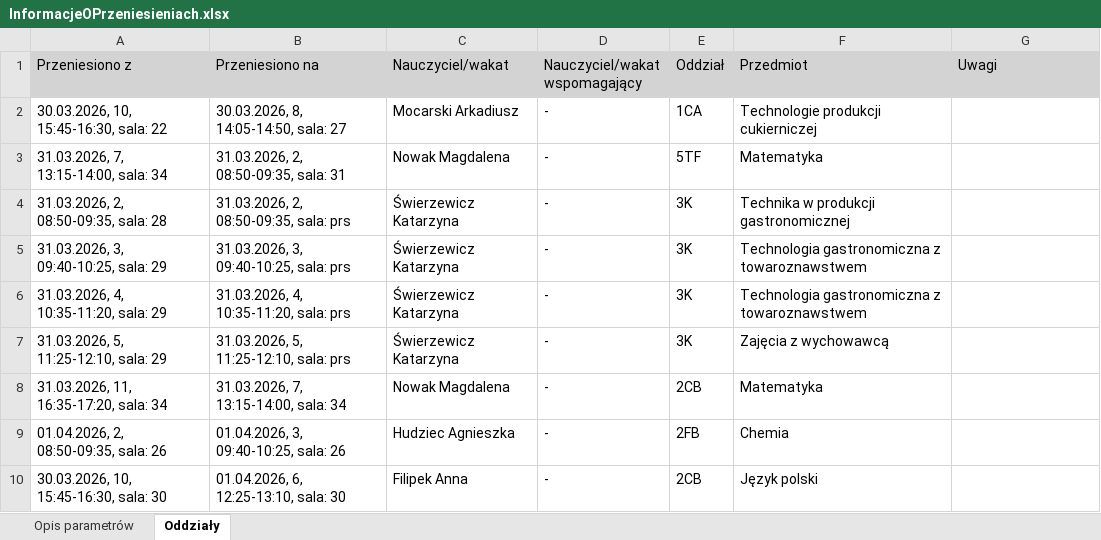
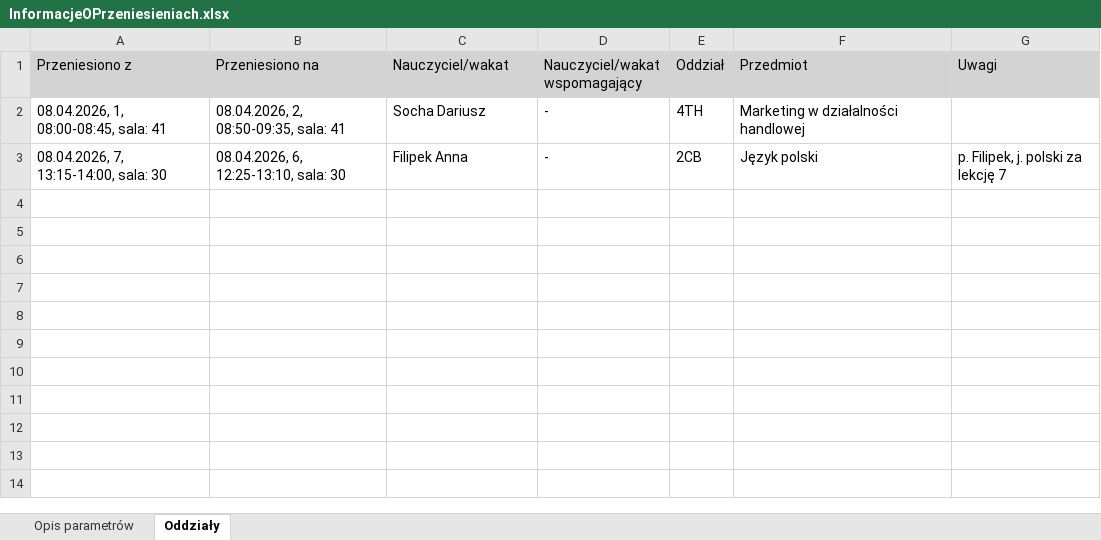
Before and after one commit to adeodatus11/zastepstwa, an Excel workbook: InformacjeOPrzeniesieniach.xlsx, sheet Oddziały, drawn as a sheet; values as stored, in another font and other column widths than the file's, no borders; removed rows and columns are numbered as before the commit, all else as after; the diff names each change by its address in the sheet, - before the commit and + after, or states it on an @@ line.

```diff
--- a/InformacjeOPrzeniesieniach.xlsx (sheet Oddziały)
+++ b/InformacjeOPrzeniesieniach.xlsx (sheet Oddziały)
-row 2: 30.03.2026, 10, 15:45-16:30, sala: 22 | 30.03.2026, 8, 14:05-14:50, sala: 27 | Mocarski Arkadiusz | - | 1CA | Technologie produkcji cukierniczej
-row 3: 31.03.2026, 7, 13:15-14:00, sala: 34 | 31.03.2026, 2, 08:50-09:35, sala: 31 | Nowak Magdalena | - | 5TF | Matematyka
-row 4: 31.03.2026, 2, 08:50-09:35, sala: 28 | 31.03.2026, 2, 08:50-09:35, sala: prs | Świerzewicz Katarzyna | - | 3K | Technika w produkcji gastronomicznej
-row 5: 31.03.2026, 3, 09:40-10:25, sala: 29 | 31.03.2026, 3, 09:40-10:25, sala: prs | Świerzewicz Katarzyna | - | 3K | Technologia gastronomiczna z towaroznawstwem
-row 6: 31.03.2026, 4, 10:35-11:20, sala: 29 | 31.03.2026, 4, 10:35-11:20, sala: prs | Świerzewicz Katarzyna | - | 3K | Technologia gastronomiczna z towaroznawstwem
-row 7: 31.03.2026, 5, 11:25-12:10, sala: 29 | 31.03.2026, 5, 11:25-12:10, sala: prs | Świerzewicz Katarzyna | - | 3K | Zajęcia z wychowawcą
-row 8: 31.03.2026, 11, 16:35-17:20, sala: 34 | 31.03.2026, 7, 13:15-14:00, sala: 34 | Nowak Magdalena | - | 2CB | Matematyka
-row 9: 01.04.2026, 2, 08:50-09:35, sala: 26 | 01.04.2026, 3, 09:40-10:25, sala: 26 | Hudziec Agnieszka | - | 2FB | Chemia
+row 2: 08.04.2026, 1, 08:00-08:45, sala: 41 | 08.04.2026, 2, 08:50-09:35, sala: 41 | Socha Dariusz | - | 4TH | Marketing w działalności handlowej
-A3 (Przeniesiono z): 30.03.2026, 10, 15:45-16:30, sala: 30
+A3 (Przeniesiono z): 08.04.2026, 7, 13:15-14:00, sala: 30
-B3 (Przeniesiono na): 01.04.2026, 6, 12:25-13:10, sala: 30
+B3 (Przeniesiono na): 08.04.2026, 6, 12:25-13:10, sala: 30
-G3 (Uwagi): (empty)
+G3 (Uwagi): p. Filipek, j. polski za lekcję 7
```
Also changed, not shown: sheet Opis parametrów, zastepstwa.xlsx.
